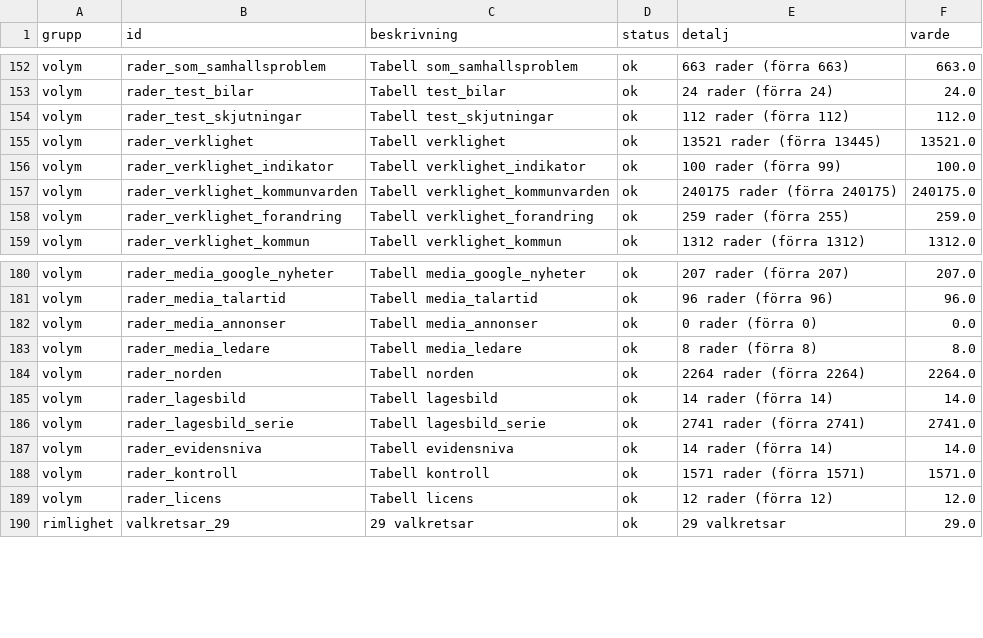
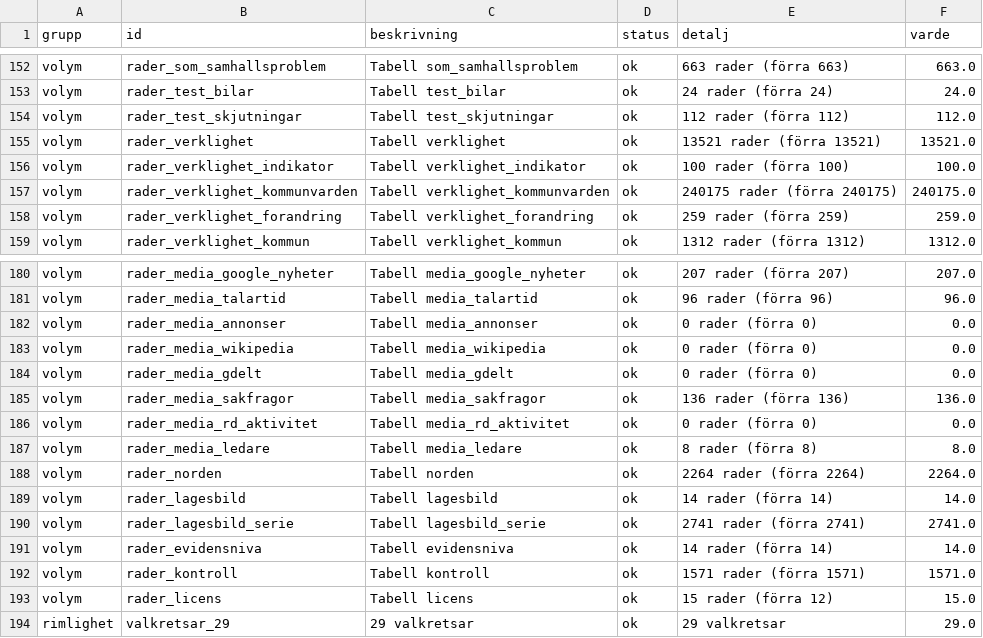
Before and after one commit to claesludvig/projekt, a CSV file: valjare/data/csv/kvalitet.csv, drawn as a sheet; only a part is shown, gaps mark what is left out.

```diff
--- a/valjare/data/csv/kvalitet.csv
+++ b/valjare/data/csv/kvalitet.csv
@@ -154,6 +154,6 @@ volym,rader_test_bilar,Tabell test_bilar,ok,24 rader (förra 24),24.0
 volym,rader_test_skjutningar,Tabell test_skjutningar,ok,112 rader (förra 112),112.0
-volym,rader_verklighet,Tabell verklighet,ok,13521 rader (förra 13445),13521.0
-volym,rader_verklighet_indikator,Tabell verklighet_indikator,ok,100 rader (förra 99),100.0
+volym,rader_verklighet,Tabell verklighet,ok,13521 rader (förra 13521),13521.0
+volym,rader_verklighet_indikator,Tabell verklighet_indikator,ok,100 rader (förra 100),100.0
 volym,rader_verklighet_kommunvarden,Tabell verklighet_kommunvarden,ok,240175 rader (förra 240175),240175.0
-volym,rader_verklighet_forandring,Tabell verklighet_forandring,ok,259 rader (förra 255),259.0
+volym,rader_verklighet_forandring,Tabell verklighet_forandring,ok,259 rader (förra 259),259.0
 volym,rader_verklighet_kommun,Tabell verklighet_kommun,ok,1312 rader (förra 1312),1312.0
@@ -182,2 +182,6 @@ volym,rader_media_talartid,Tabell media_talartid,ok,96 rader (förra 96),96.0
 volym,rader_media_annonser,Tabell media_annonser,ok,0 rader (förra 0),0.0
+volym,rader_media_wikipedia,Tabell media_wikipedia,ok,0 rader (förra 0),0.0
+volym,rader_media_gdelt,Tabell media_gdelt,ok,0 rader (förra 0),0.0
+volym,rader_media_sakfragor,Tabell media_sakfragor,ok,136 rader (förra 136),136.0
+volym,rader_media_rd_aktivitet,Tabell media_rd_aktivitet,ok,0 rader (förra 0),0.0
 volym,rader_media_ledare,Tabell media_ledare,ok,8 rader (förra 8),8.0
@@ -188,3 +192,3 @@ volym,rader_evidensniva,Tabell evidensniva,ok,14 rader (förra 14),14.0
 volym,rader_kontroll,Tabell kontroll,ok,1571 rader (förra 1571),1571.0
-volym,rader_licens,Tabell licens,ok,12 rader (förra 12),12.0
+volym,rader_licens,Tabell licens,ok,15 rader (förra 12),15.0
 rimlighet,valkretsar_29,29 valkretsar,ok,29 valkretsar,29.0
```
Also changed, not shown: valjare/data/csv/evidensniva.csv, valjare/data/csv/licens.csv, 16 other files.
